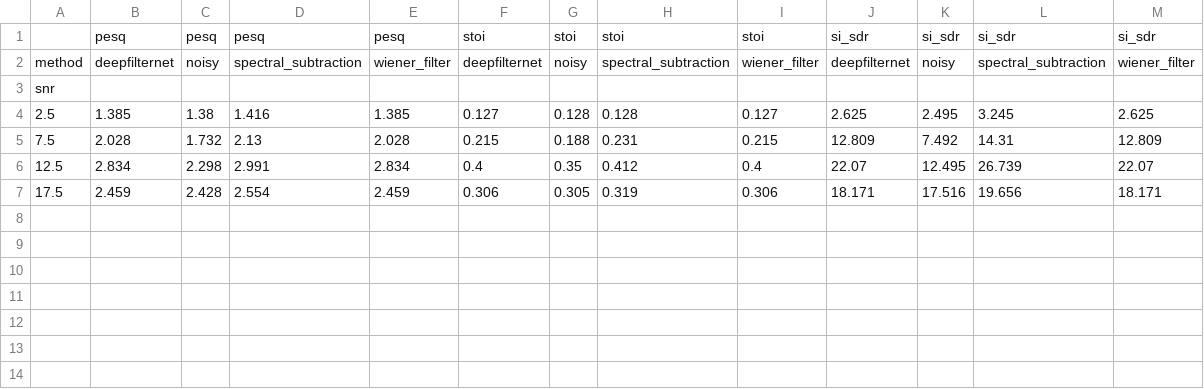
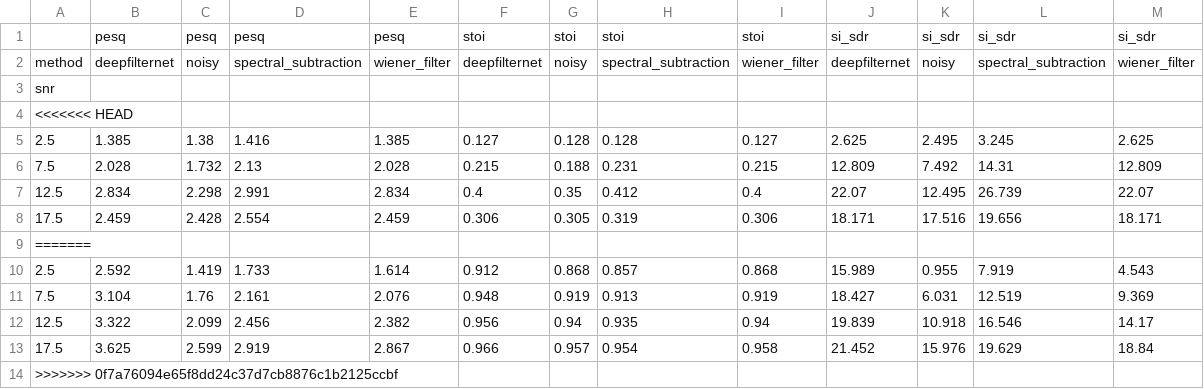
Before and after one commit to zilankorkmaz/gurultulu-konusma-iyilestirme, a CSV file: results/analysis/summary_by_snr.csv, drawn as a sheet; the diff names each change by its address in the sheet, - before the commit and + after, or states it on an @@ line.

```diff
--- a/results/analysis/summary_by_snr.csv
+++ b/results/analysis/summary_by_snr.csv
+row 4: <<<<<<< HEAD
+row 9: =======
+row 10: 2.5 | 2.592 | 1.419 | 1.733 | 1.614 | 0.912 | 0.868 | 0.857 | 0.868 | 15.989 | 0.955 | 7.919 | 4.543
+row 11: 7.5 | 3.104 | 1.76 | 2.161 | 2.076 | 0.948 | 0.919 | 0.913 | 0.919 | 18.427 | 6.031 | 12.519 | 9.369
+row 12: 12.5 | 3.322 | 2.099 | 2.456 | 2.382 | 0.956 | 0.94 | 0.935 | 0.94 | 19.839 | 10.918 | 16.546 | 14.17
+row 13: 17.5 | 3.625 | 2.599 | 2.919 | 2.867 | 0.966 | 0.957 | 0.954 | 0.958 | 21.452 | 15.976 | 19.629 | 18.84
+row 14: >>>>>>> 0f7a76094e65f8dd24c37d7cb8876c1b2125ccbf
```
Also changed, not shown: results/analysis/summary_by_method.csv, results/analysis/summary_by_noise.csv, 8 other files.
